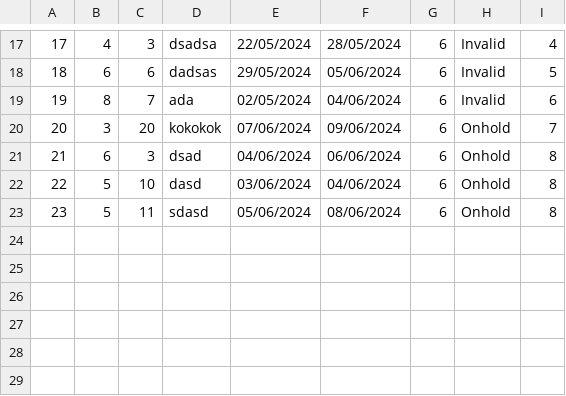
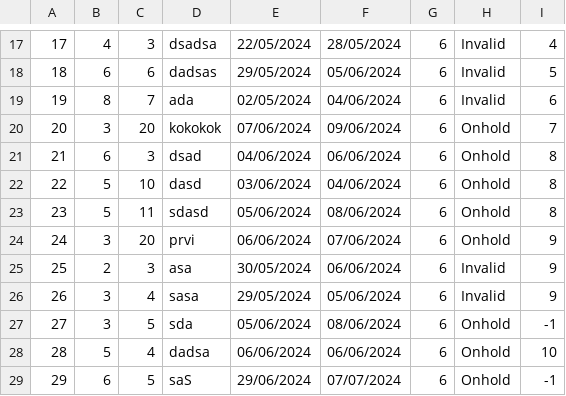
Before and after one commit to kzi-nastava/sims-ra-2024-group-6-team-a, a CSV file: Resources/Data/simplerequests.csv, drawn as a sheet; only a part is shown, gaps mark what is left out; the diff names each change by its address in the sheet, - before the commit and + after, or states it on an @@ line.

```diff
--- a/Resources/Data/simplerequests.csv
+++ b/Resources/Data/simplerequests.csv
+row 24: 24 | 3 | 20 | prvi | 06/06/2024 | 07/06/2024 | 6 | Onhold | 9
+row 25: 25 | 2 | 3 | asa | 30/05/2024 | 06/06/2024 | 6 | Invalid | 9
+row 26: 26 | 3 | 4 | sasa | 29/05/2024 | 05/06/2024 | 6 | Invalid | 9
+row 27: 27 | 3 | 5 | sda | 05/06/2024 | 08/06/2024 | 6 | Onhold | -1
+row 28: 28 | 5 | 4 | dadsa | 06/06/2024 | 06/06/2024 | 6 | Onhold | 10
+row 29: 29 | 6 | 5 | saS | 29/06/2024 | 07/07/2024 | 6 | Onhold | -1
```
Also changed, not shown: Resources/Data/guests.csv, Resources/Data/reservations.csv, 27 other files.
